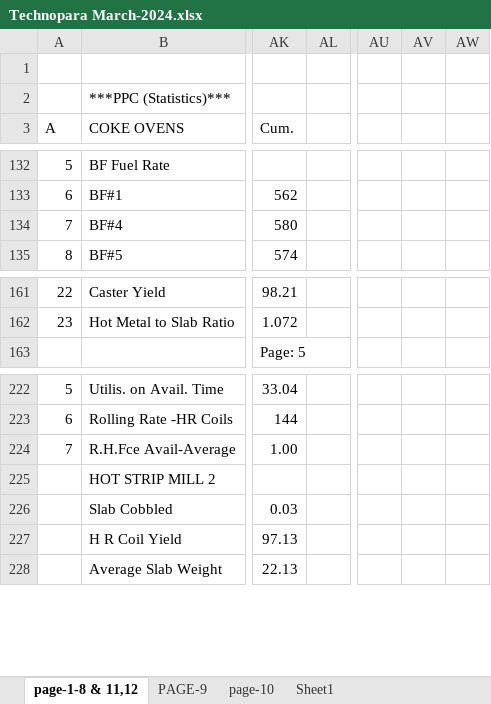
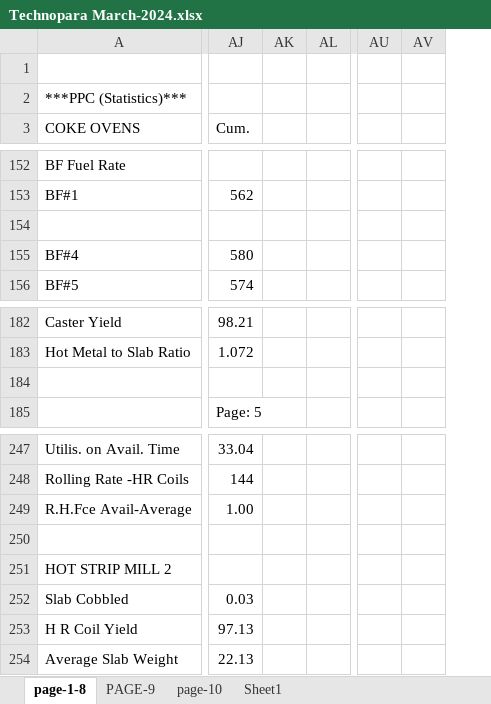
Before and after one commit to sanjay493/opr-mis1, an Excel workbook: Report_format/Monthly/Technopara March-2024.xlsx, sheet page-1-8, drawn as a sheet; only a part is shown, gaps mark what is left out; values as stored, in another font and other column widths than the file's, no cell formats; removed rows and columns are numbered as before the commit, all else as after; rows hold the shown columns only; the diff covers the shown part only; the diff names each change by its address in the sheet, - before the commit and + after, or states it on an @@ line.

```diff
--- a/Report_format/Monthly/Technopara March-2024.xlsx (sheet page-1-8)
+++ b/Report_format/Monthly/Technopara March-2024.xlsx (sheet page-1-8)
-sheet tab: page-1-8 & 11,12
+sheet tab: page-1-8
-column A (A), rows 132-135: 5 | 6 | 7 | 8; rows 161-162: 22 | 23; rows 222-224: 5 | 6 | 7
+column AK, empty
-column AV, empty
+row 154: (empty)
+row 184: (empty)
+row 250: (empty)
```
Also changed, not shown: 24 added rows, 4 removed rows and 4 moved rows elsewhere in this sheet, cell formats, hidden cells, Report_format/Monthly/TECHNOPARA MARCH-2025.xlsx, Report_format/Monthly/technopara may-2026.xlsx, 35 other files.
